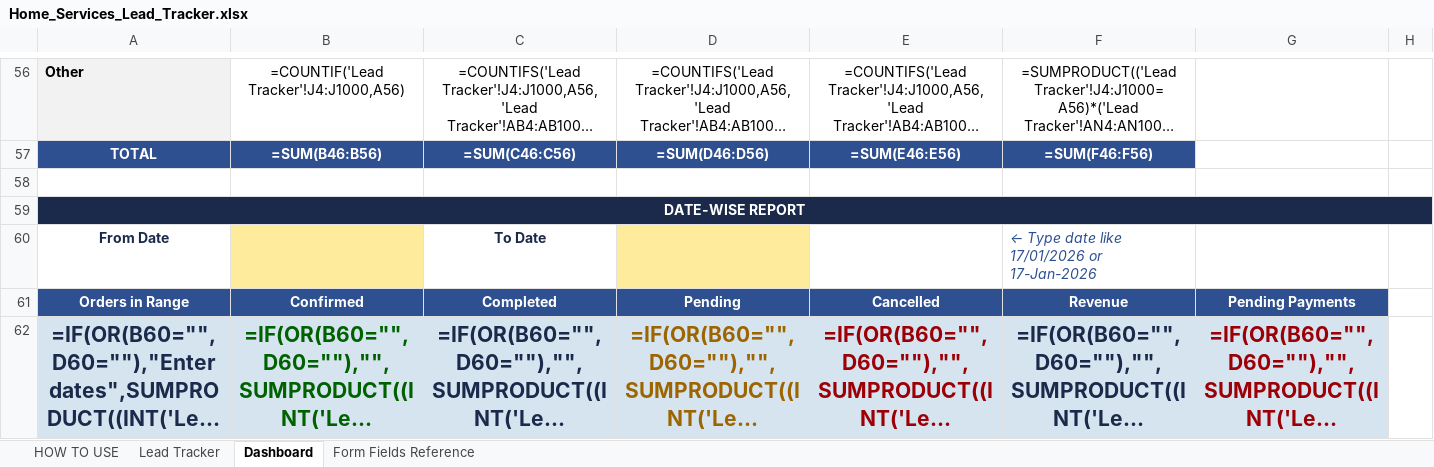
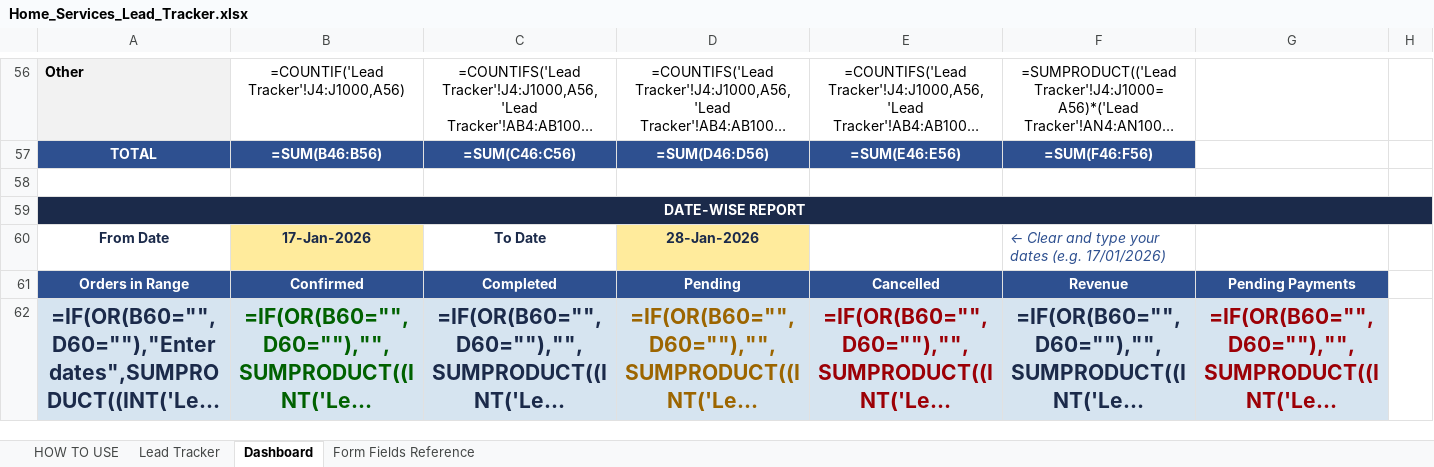
Before and after one commit to anirudhatalmale6-alt/home-services-lead-tracker, an Excel workbook: Home_Services_Lead_Tracker.xlsx, sheet Dashboard, drawn as a sheet; only a part is shown, gaps mark what is left out; long unchanged cells end in …; values as stored, in another font and other column widths than the file's, no borders; formulas without a stored value are shown as written; charts and pictures not drawn; the diff names each change by its address in the sheet, - before the commit and + after, or states it on an @@ line.

Commit message:
Pre-fill From/To dates so Google Sheets recognizes date format

```diff
--- a/Home_Services_Lead_Tracker.xlsx (sheet Dashboard)
+++ b/Home_Services_Lead_Tracker.xlsx (sheet Dashboard)
-B60: (empty)
+B60: 17-Jan-2026
-D60: (empty)
+D60: 28-Jan-2026
-F60: ← Type date like 17/01/2026 or 17-Jan-2026
+F60: ← Clear and type your dates (e.g. 17/01/2026)
```
Also changed, not shown: sheet Lead Tracker, 1 other file.
